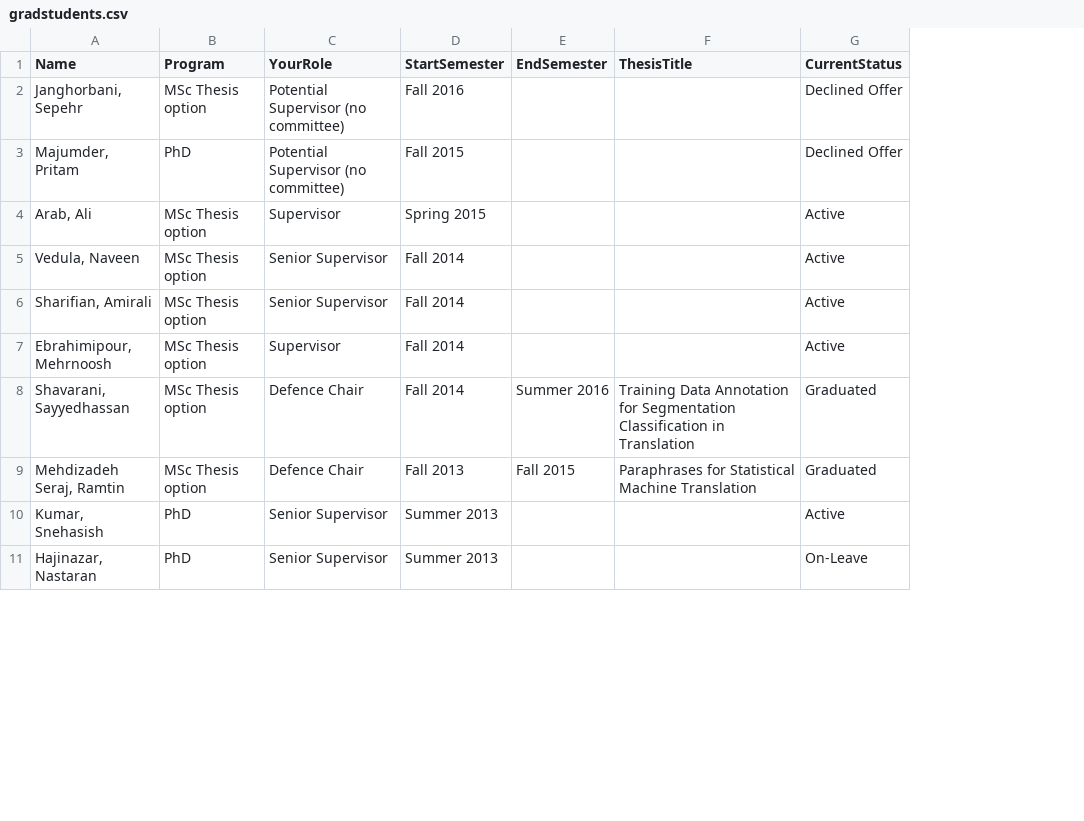
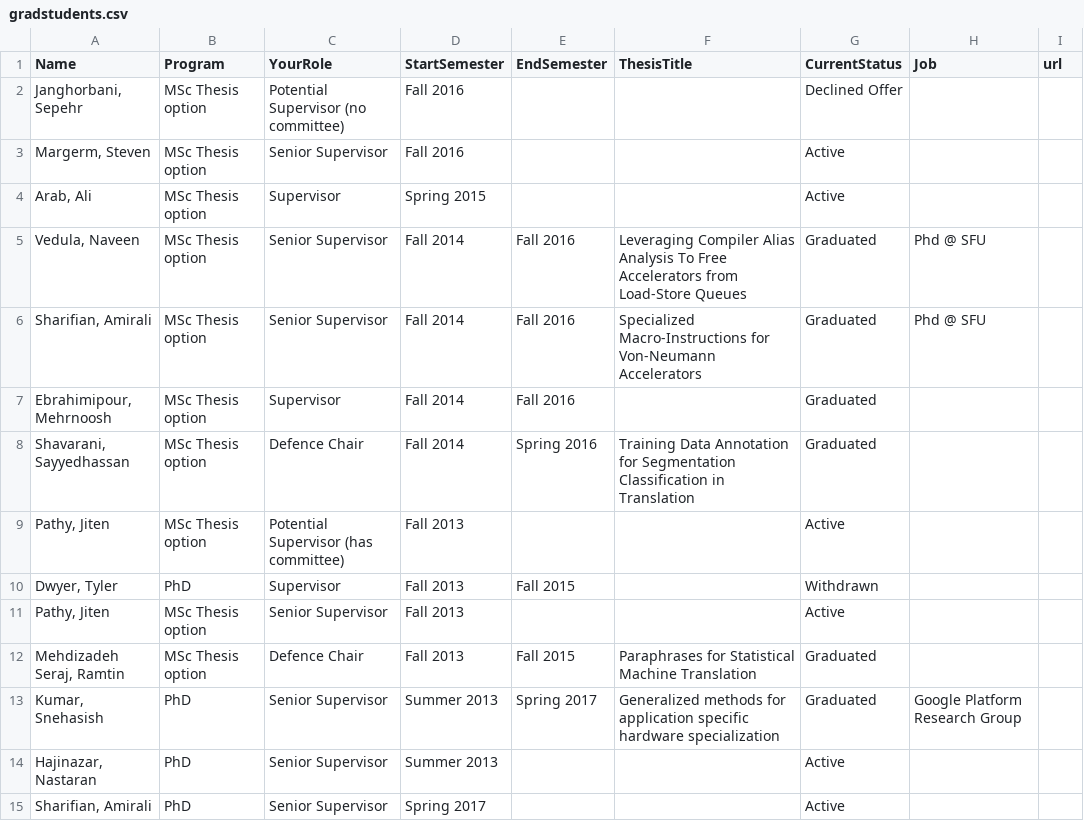
Before and after one commit to ashriram/ashriram.github.io, a CSV file: _data/gradstudents.csv, drawn as a sheet; only a part is shown; removed rows and columns are numbered as before the commit, all else as after; the diff covers the shown part only; the diff names each change by its address in the sheet, - before the commit and + after, or states it on an @@ line.

```diff
--- a/_data/gradstudents.csv
+++ b/_data/gradstudents.csv
+column H (Job), rows 5-6: Phd @ SFU | Phd @ SFU; row 13: Google Platform Research Group
+column I (url), empty
-row 3: Majumder, Pritam | PhD | Potential Supervisor (no committee) | Fall 2015 |  |  | Declined Offer
+row 3: Margerm, Steven | MSc Thesis option | Senior Supervisor | Fall 2016 |  |  | Active
-E5:E7 (EndSemester): (empty)
+E5:E7 (EndSemester): Fall 2016
-F5 (ThesisTitle): (empty)
+F5 (ThesisTitle): Leveraging Compiler Alias Analysis To Free Accelerators from Load-Store Queues
-G5:G7 (CurrentStatus): Active
+G5:G7 (CurrentStatus): Graduated
-F6 (ThesisTitle): (empty)
+F6 (ThesisTitle): Specialized Macro-Instructions for Von-Neumann Accelerators
-E8 (EndSemester): Summer 2016
+E8 (EndSemester): Spring 2016
+row 9: Pathy, Jiten | MSc Thesis option | Potential Supervisor (has committee) | Fall 2013 |  |  | Active
+row 10: Dwyer, Tyler | PhD | Supervisor | Fall 2013 | Fall 2015 |  | Withdrawn
+row 11: Pathy, Jiten | MSc Thesis option | Senior Supervisor | Fall 2013 |  |  | Active
-E13 (EndSemester): (empty)
+E13 (EndSemester): Spring 2017
-F13 (ThesisTitle): (empty)
+F13 (ThesisTitle): Generalized methods for application specific hardware specialization
-G13 (CurrentStatus): Active
+G13 (CurrentStatus): Graduated
-G14 (CurrentStatus): On-Leave
+G14 (CurrentStatus): Active
+row 15: Sharifian, Amirali | PhD | Senior Supervisor | Spring 2017 |  |  | Active
```
Also changed, not shown: 1 added row, 2 removed rows and 17 edited cells elsewhere in this file, 20 other files.
